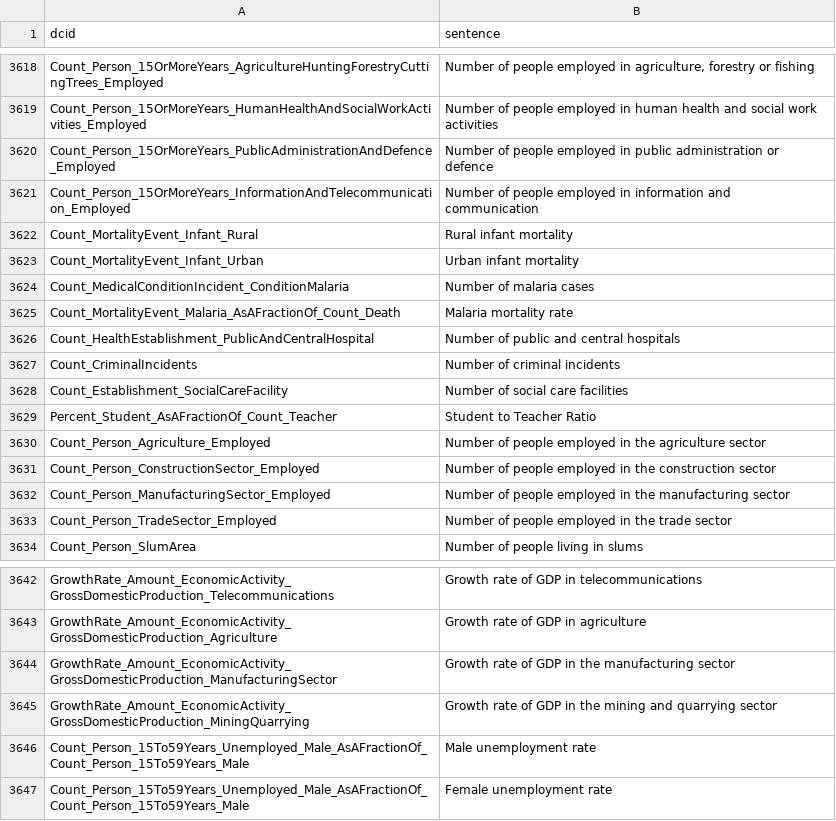
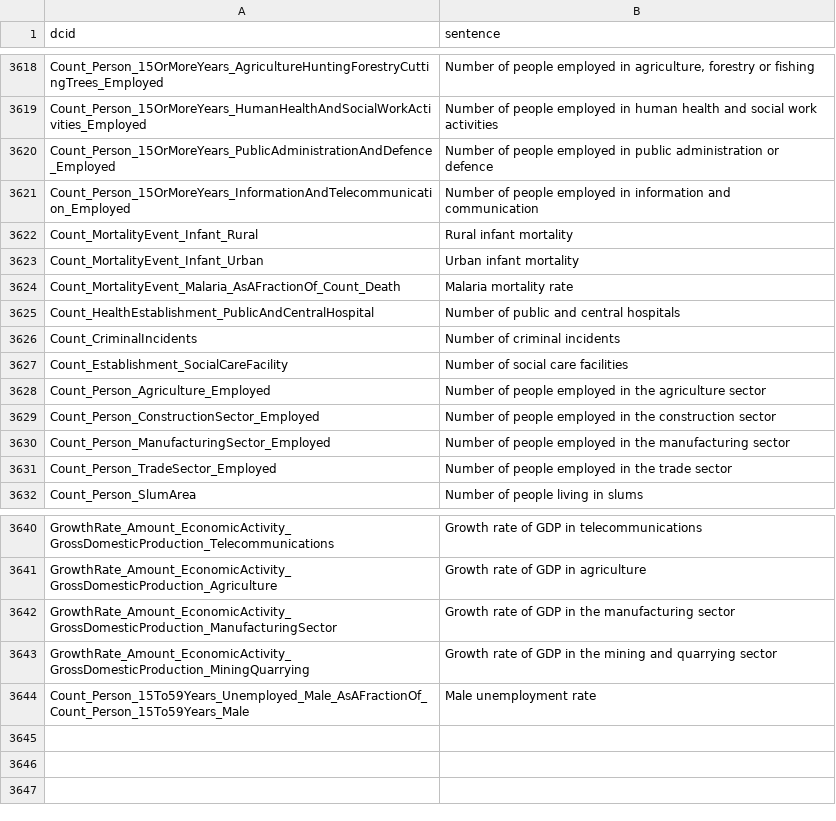
Before and after one commit to saurabh-csufi/website, a CSV file: tools/nl/embeddings/input/base/sheets_svs.csv, drawn as a sheet; only a part is shown, gaps mark what is left out; the diff names each change by its address in the sheet, - before the commit and + after, or states it on an @@ line.

```diff
--- a/tools/nl/embeddings/input/base/sheets_svs.csv
+++ b/tools/nl/embeddings/input/base/sheets_svs.csv
-row 3624: Count_MedicalConditionIncident_ConditionMalaria | Number of malaria cases
-row 3629: Percent_Student_AsAFractionOf_Count_Teacher | Student to Teacher Ratio
-row 3647: Count_Person_15To59Years_Unemployed_Male_AsAFractionOf_Count_Person_15To59Years_Male | Female unemployment rate
```
Also changed, not shown: tools/nl/embeddings/input/base/_preindex.csv, 4 other files.
